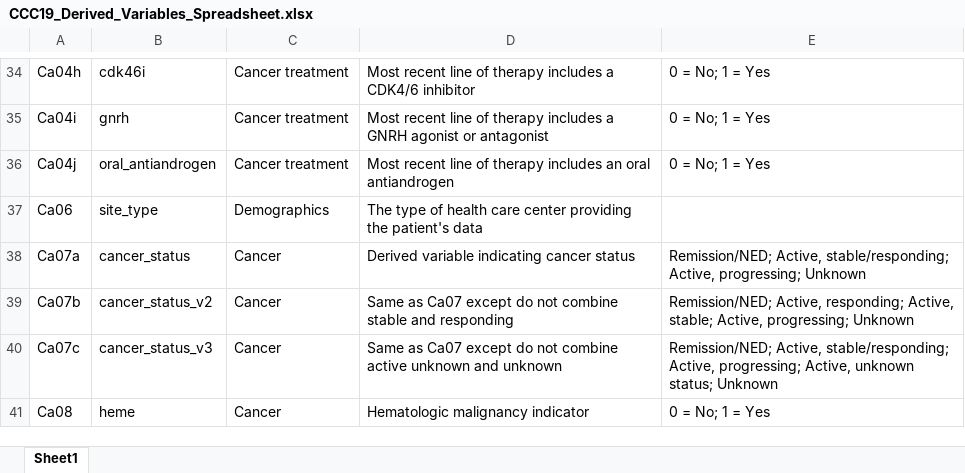
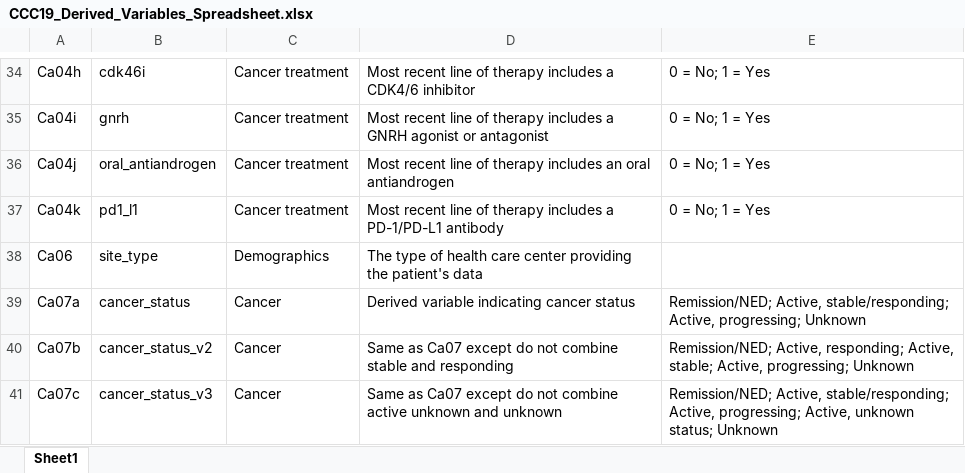
Before and after one commit to covidncancer/CCC19_dictionary, an Excel workbook: CCC19_Derived_Variables_Spreadsheet.xlsx, sheet Sheet1, drawn as a sheet; only a part is shown, gaps mark what is left out; the shorter side is filled out with more unchanged rows; values as stored, in another font and other column widths than the file's, no borders; table styles not drawn; the diff names each change by its address in the sheet, - before the commit and + after, or states it on an @@ line.

Commit message:
Cleaned up drug code, added PD-1/PD-L1 derived variable

```diff
--- a/CCC19_Derived_Variables_Spreadsheet.xlsx (sheet Sheet1)
+++ b/CCC19_Derived_Variables_Spreadsheet.xlsx (sheet Sheet1)
+row 37: Ca04k | pd1_l1 | Cancer treatment | Most recent line of therapy includes a PD-1/PD-L1 antibody | 0 = No; 1 = Yes
```
Also changed, not shown: 2 other files.
